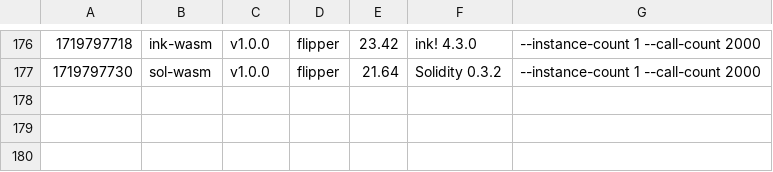
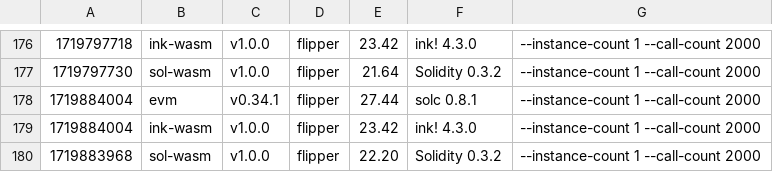
Before and after one commit to paritytech/smart-bench, a CSV file: bench_flipper.csv, drawn as a sheet; only a part is shown, gaps mark what is left out; the diff names each change by its address in the sheet, - before the commit and + after, or states it on an @@ line.

```diff
--- a/bench_flipper.csv
+++ b/bench_flipper.csv
+row 178: 1719884004 | evm | v0.34.1 | flipper | 27.44 | solc 0.8.1 | --instance-count 1 --call-count 2000
+row 179: 1719884004 | ink-wasm | v1.0.0 | flipper | 23.42 | ink! 4.3.0 | --instance-count 1 --call-count 2000
+row 180: 1719883968 | sol-wasm | v1.0.0 | flipper | 22.20 | Solidity 0.3.2 | --instance-count 1 --call-count 2000
```
Also changed, not shown: bench_erc20.csv, bench_storage-read.csv, 7 other files.
